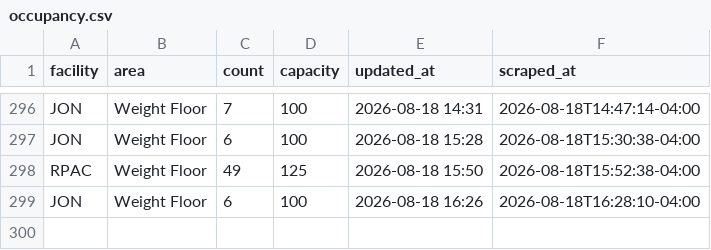
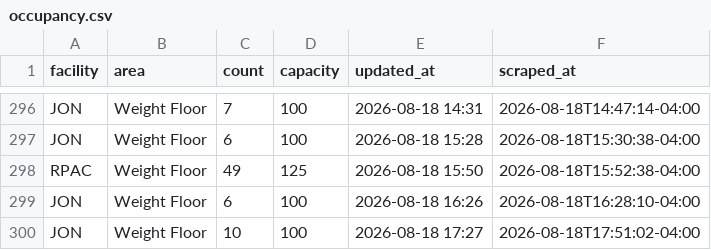
Before and after one commit to 23dhatch/gymScraper, a CSV file: data/occupancy.csv, drawn as a sheet; only a part is shown, gaps mark what is left out; the diff names each change by its address in the sheet, - before the commit and + after, or states it on an @@ line.

```diff
--- a/data/occupancy.csv
+++ b/data/occupancy.csv
+row 300: JON | Weight Floor | 10 | 100 | 2026-08-18 17:27 | 2026-08-18T17:51:02-04:00
```
